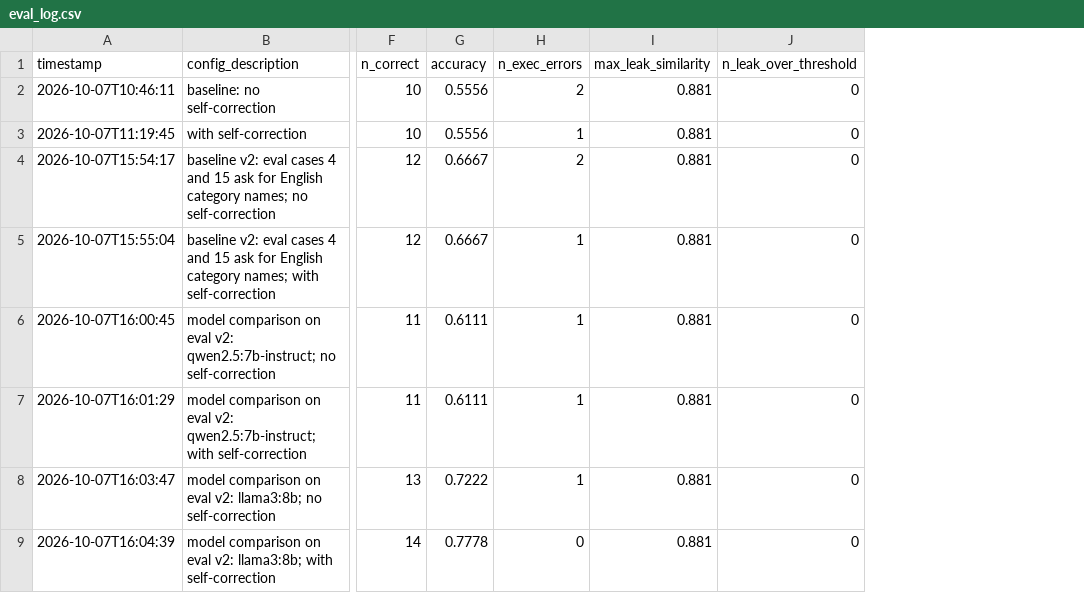
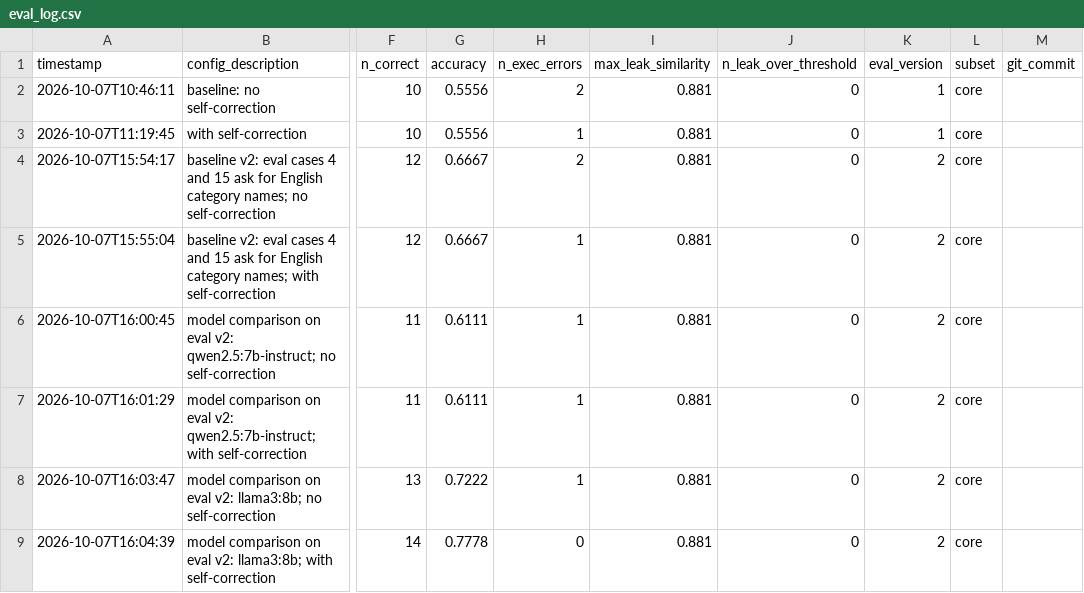
Before and after one commit to hoaho1701/nl2sql-engine, a CSV file: results/eval_log.csv, drawn as a sheet; only a part is shown, gaps mark what is left out; the diff names each change by its address in the sheet, - before the commit and + after, or states it on an @@ line.

Commit message:
Select eval subsets, log eval version, subset and git commit, turn on API logging, and report statements without a result set

```diff
--- a/results/eval_log.csv
+++ b/results/eval_log.csv
+column K (eval_version), rows 2-9: 1 | 1 | 2 | 2 | 2 | 2 | 2 | 2
+column L (subset), rows 2-9: all core
+column M (git_commit), empty
```
Also changed, not shown: 5 other files.
